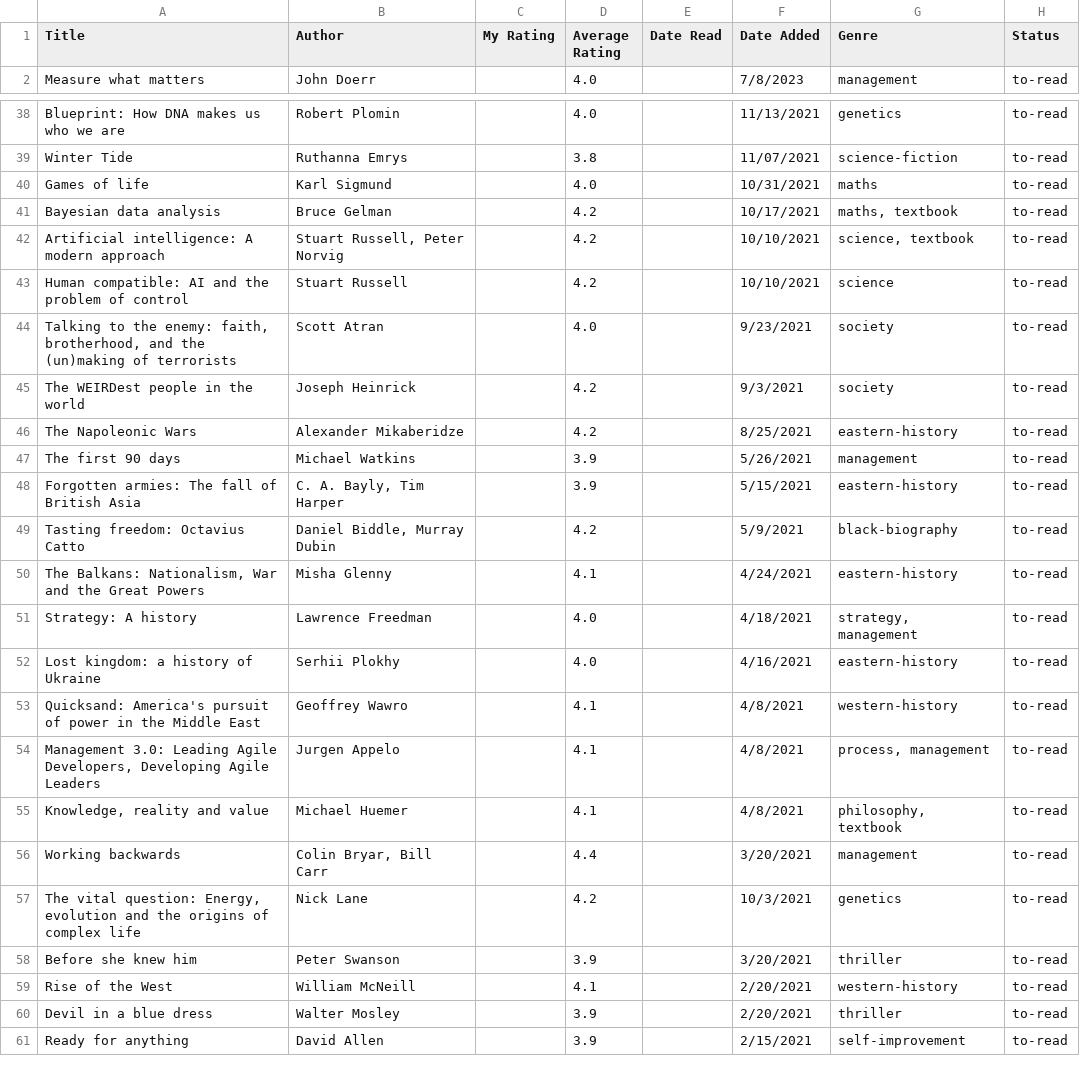
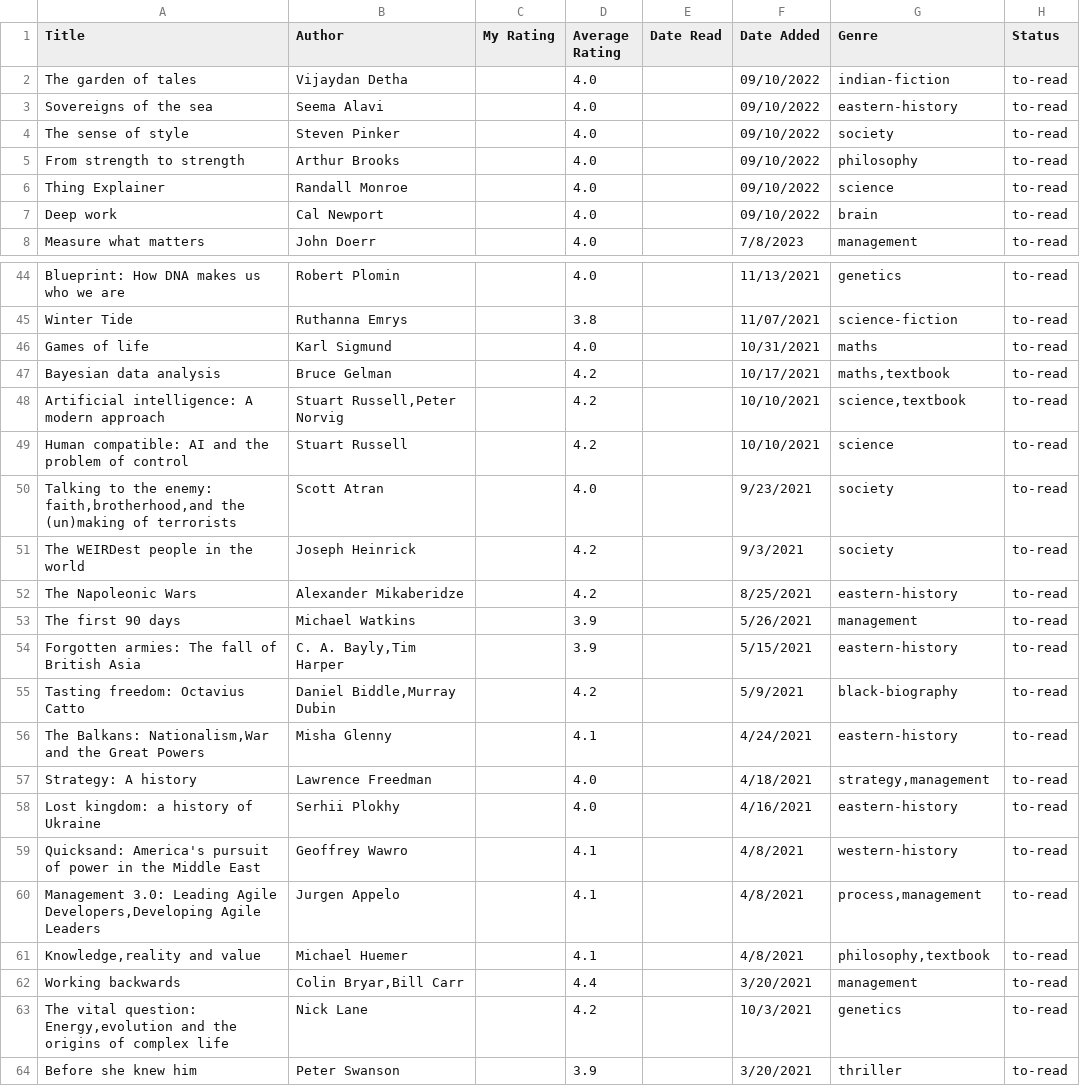
Before and after one commit to dilipwarrier/public, a CSV file: research/books_list.csv, drawn as a sheet; only a part is shown, gaps mark what is left out; the shorter side is filled out with more unchanged rows; the diff covers the shown part only.

```diff
--- a/research/books_list.csv
+++ b/research/books_list.csv
@@ -1,2 +1,8 @@
 Title,Author,My Rating,Average Rating,Date Read,Date Added,Genre,Status
+The garden of tales,Vijaydan Detha,,4.0,,09/10/2022,indian-fiction,to-read
+Sovereigns of the sea,Seema Alavi,,4.0,,09/10/2022,eastern-history,to-read
+The sense of style,Steven Pinker,,4.0,,09/10/2022,society,to-read
+From strength to strength,Arthur Brooks,,4.0,,09/10/2022,philosophy,to-read
+Thing Explainer,Randall Monroe,,4.0,,09/10/2022,science,to-read
+Deep work,Cal Newport,,4.0,,09/10/2022,brain,to-read
 Measure what matters,John Doerr,,4.0,,7/8/2023,management,to-read
@@ -40,6 +46,6 @@ Winter Tide,Ruthanna Emrys,,3.8,,11/07/2021,science-fiction,to-read
 Games of life,Karl Sigmund,,4.0,,10/31/2021,maths,to-read
-Bayesian data analysis,Bruce Gelman,,4.2,,10/17/2021,"maths, textbook",to-read
-Artificial intelligence: A modern approach,"Stuart Russell, Peter Norvig",,4.2,,10/10/2021,"science, textbook",to-read
+Bayesian data analysis,Bruce Gelman,,4.2,,10/17/2021,"maths,textbook",to-read
+Artificial intelligence: A modern approach,"Stuart Russell,Peter Norvig",,4.2,,10/10/2021,"science,textbook",to-read
 Human compatible: AI and the problem of control,Stuart Russell,,4.2,,10/10/2021,science,to-read
-"Talking to the enemy: faith, brotherhood, and the (un)making of terrorists",Scott Atran,,4.0,,9/23/2021,society,to-read
+"Talking to the enemy: faith,brotherhood,and the (un)making of terrorists",Scott Atran,,4.0,,9/23/2021,society,to-read
 The WEIRDest people in the world,Joseph Heinrick,,4.2,,9/3/2021,society,to-read
@@ -47,12 +53,12 @@ The Napoleonic Wars,Alexander Mikaberidze,,4.2,,8/25/2021,eastern-history,to-rea
 The first 90 days,Michael Watkins,,3.9,,5/26/2021,management,to-read
-Forgotten armies: The fall of British Asia,"C. A. Bayly, Tim Harper",,3.9,,5/15/2021,eastern-history,to-read
-Tasting freedom: Octavius Catto,"Daniel Biddle, Murray Dubin",,4.2,,5/9/2021,black-biography,to-read
-"The Balkans: Nationalism, War and the Great Powers",Misha Glenny,,4.1,,4/24/2021,eastern-history,to-read
-Strategy: A history,Lawrence Freedman,,4.0,,4/18/2021,"strategy, management",to-read
+Forgotten armies: The fall of British Asia,"C. A. Bayly,Tim Harper",,3.9,,5/15/2021,eastern-history,to-read
+Tasting freedom: Octavius Catto,"Daniel Biddle,Murray Dubin",,4.2,,5/9/2021,black-biography,to-read
+"The Balkans: Nationalism,War and the Great Powers",Misha Glenny,,4.1,,4/24/2021,eastern-history,to-read
+Strategy: A history,Lawrence Freedman,,4.0,,4/18/2021,"strategy,management",to-read
 Lost kingdom: a history of Ukraine,Serhii Plokhy,,4.0,,4/16/2021,eastern-history,to-read
 Quicksand: America's pursuit of power in the Middle East,Geoffrey Wawro,,4.1,,4/8/2021,western-history,to-read
-"Management 3.0: Leading Agile Developers, Developing Agile Leaders",Jurgen Appelo,,4.1,,4/8/2021,"process, management",to-read
-"Knowledge, reality and value",Michael Huemer,,4.1,,4/8/2021,"philosophy, textbook",to-read
-Working backwards,"Colin Bryar, Bill Carr",,4.4,,3/20/2021,management,to-read
-"The vital question: Energy, evolution and the origins of complex life",Nick Lane,,4.2,,10/3/2021,genetics,to-read
+"Management 3.0: Leading Agile Developers,Developing Agile Leaders",Jurgen Appelo,,4.1,,4/8/2021,"process,management",to-read
+"Knowledge,reality and value",Michael Huemer,,4.1,,4/8/2021,"philosophy,textbook",to-read
+Working backwards,"Colin Bryar,Bill Carr",,4.4,,3/20/2021,management,to-read
+"The vital question: Energy,evolution and the origins of complex life",Nick Lane,,4.2,,10/3/2021,genetics,to-read
 Before she knew him,Peter Swanson,,3.9,,3/20/2021,thriller,to-read
```
Also changed, not shown: 1 added row and 39 edited cells elsewhere in this file, 24 other files.
